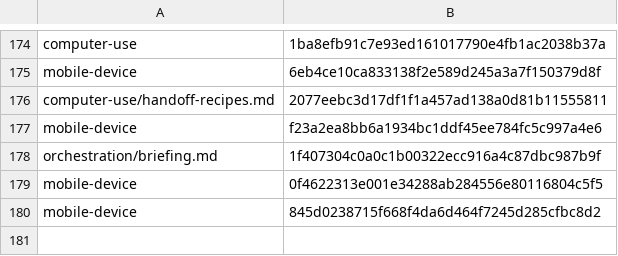
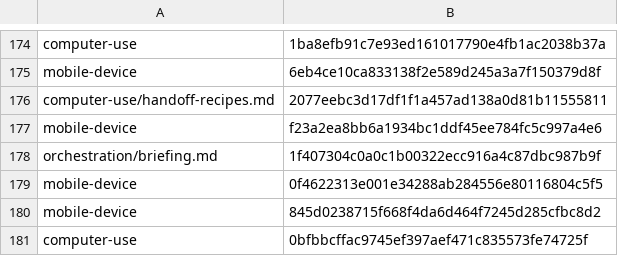
Before and after one commit to cjy5507/zerocode-ide, a TSV file: crates/zerocode-core/src/skill_releases.tsv, drawn as a sheet; only a part is shown, gaps mark what is left out; the diff names each change by its address in the sheet, - before the commit and + after, or states it on an @@ line.

```diff
--- a/crates/zerocode-core/src/skill_releases.tsv
+++ b/crates/zerocode-core/src/skill_releases.tsv
+row 181: computer-use | 0bfbbcffac9745ef397aef471c835573fe74725f
```
Also changed, not shown: 4 other files.
